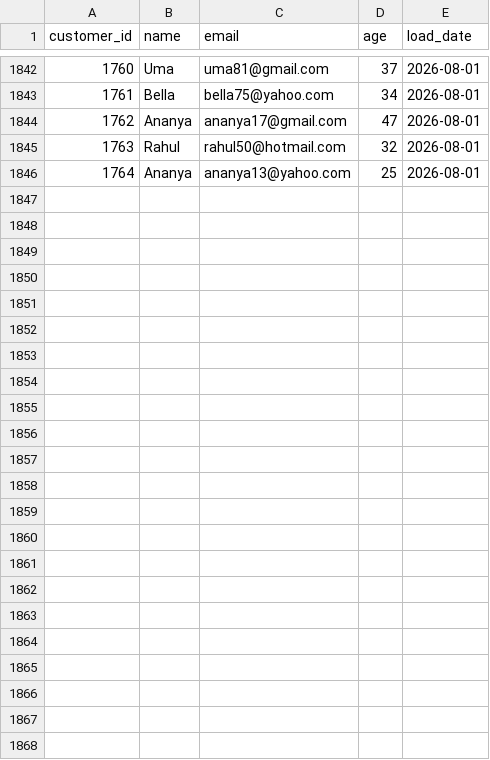
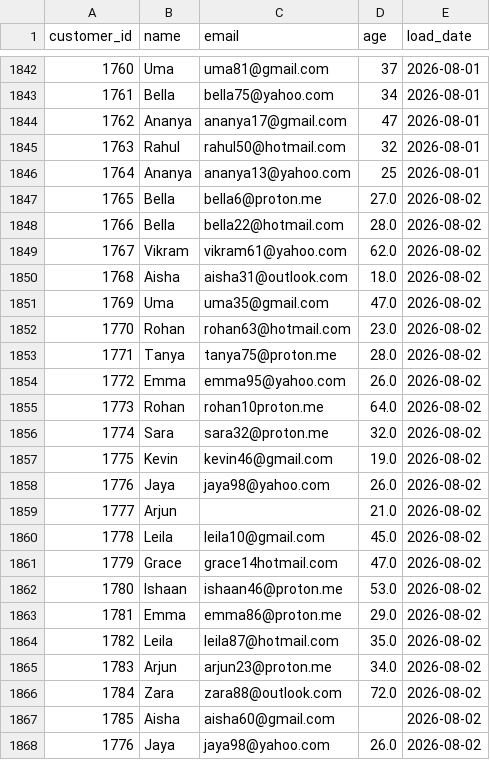
Before and after one commit to darshandharu/data-quality-monitoring-dashboard, a CSV file: raw_data/customer_data.csv, drawn as a sheet; only a part is shown, gaps mark what is left out.

```diff
--- a/raw_data/customer_data.csv
+++ b/raw_data/customer_data.csv
@@ -1846 +1846,23 @@ customer_id,name,email,age,load_date
 1764,Ananya,ananya13@yahoo.com,25,2026-08-01
+1765,Bella,bella6@proton.me,27.0,2026-08-02
+1766,Bella,bella22@hotmail.com,28.0,2026-08-02
+1767,Vikram,vikram61@yahoo.com,62.0,2026-08-02
+1768,Aisha,aisha31@outlook.com,18.0,2026-08-02
+1769,Uma,uma35@gmail.com,47.0,2026-08-02
+1770,Rohan,rohan63@hotmail.com,23.0,2026-08-02
+1771,Tanya,tanya75@proton.me,28.0,2026-08-02
+1772,Emma,emma95@yahoo.com,26.0,2026-08-02
+1773,Rohan,rohan10proton.me,64.0,2026-08-02
+1774,Sara,sara32@proton.me,32.0,2026-08-02
+1775,Kevin,kevin46@gmail.com,19.0,2026-08-02
+1776,Jaya,jaya98@yahoo.com,26.0,2026-08-02
+1777,Arjun,,21.0,2026-08-02
+1778,Leila,leila10@gmail.com,45.0,2026-08-02
+1779,Grace,grace14hotmail.com,47.0,2026-08-02
+1780,Ishaan,ishaan46@proton.me,53.0,2026-08-02
+1781,Emma,emma86@proton.me,29.0,2026-08-02
+1782,Leila,leila87@hotmail.com,35.0,2026-08-02
+1783,Arjun,arjun23@proton.me,34.0,2026-08-02
+1784,Zara,zara88@outlook.com,72.0,2026-08-02
+1785,Aisha,aisha60@gmail.com,,2026-08-02
+1776,Jaya,jaya98@yahoo.com,26.0,2026-08-02
```
Also changed, not shown: 4 other files.
